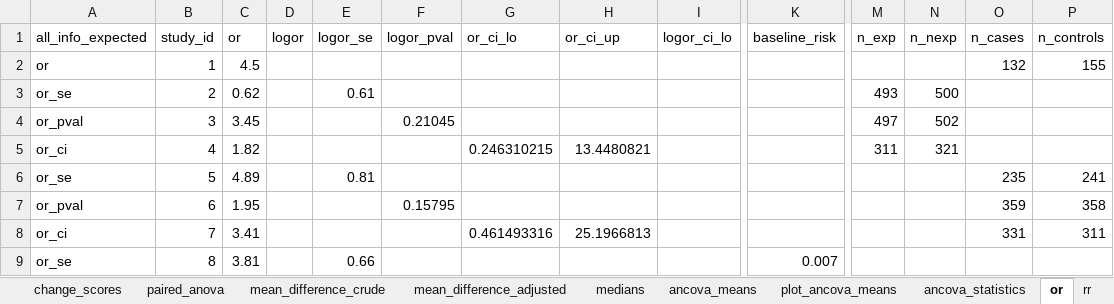
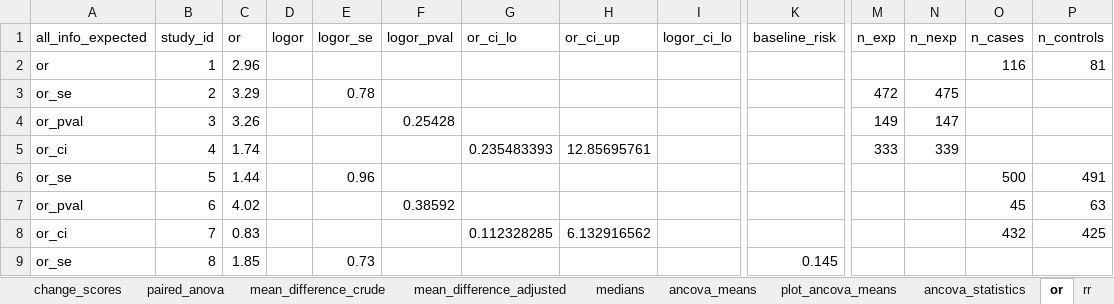
Before and after one commit to CorentinJGosling/metaconvert, an Excel workbook: tables/list_datasets.xlsx, sheet or, drawn as a sheet; only a part is shown, gaps mark what is left out; values as stored, in another font and other column widths than the file's, no borders; the diff covers the shown part only; the diff names each change by its address in the sheet, - before the commit and + after, or states it on an @@ line.

```diff
--- a/tables/list_datasets.xlsx (sheet or)
+++ b/tables/list_datasets.xlsx (sheet or)
-C2 (or): 4.5
+C2 (or): 2.96
-O2 (n_cases): 132
+O2 (n_cases): 116
-P2 (n_controls): 155
+P2 (n_controls): 81
-C3 (or): 0.62
+C3 (or): 3.29
-E3 (logor_se): 0.61
+E3 (logor_se): 0.78
-M3 (n_exp): 493
+M3 (n_exp): 472
-N3 (n_nexp): 500
+N3 (n_nexp): 475
-C4 (or): 3.45
+C4 (or): 3.26
-F4 (logor_pval): 0.21045
+F4 (logor_pval): 0.25428
-M4 (n_exp): 497
+M4 (n_exp): 149
-N4 (n_nexp): 502
+N4 (n_nexp): 147
-C5 (or): 1.82
+C5 (or): 1.74
-G5 (or_ci_lo): 0.246310215
+G5 (or_ci_lo): 0.235483393
-H5 (or_ci_up): 13.4480821
+H5 (or_ci_up): 12.85695761
-M5 (n_exp): 311
+M5 (n_exp): 333
-N5 (n_nexp): 321
+N5 (n_nexp): 339
-C6 (or): 4.89
+C6 (or): 1.44
-E6 (logor_se): 0.81
+E6 (logor_se): 0.96
-O6 (n_cases): 235
+O6 (n_cases): 500
-P6 (n_controls): 241
+P6 (n_controls): 491
-C7 (or): 1.95
+C7 (or): 4.02
-F7 (logor_pval): 0.15795
+F7 (logor_pval): 0.38592
-O7 (n_cases): 359
+O7 (n_cases): 45
-P7 (n_controls): 358
+P7 (n_controls): 63
-C8 (or): 3.41
+C8 (or): 0.83
-G8 (or_ci_lo): 0.461493316
+G8 (or_ci_lo): 0.112328285
-H8 (or_ci_up): 25.1966813
+H8 (or_ci_up): 6.132916562
-O8 (n_cases): 331
+O8 (n_cases): 432
-P8 (n_controls): 311
+P8 (n_controls): 425
-C9 (or): 3.81
+C9 (or): 1.85
-E9 (logor_se): 0.66
+E9 (logor_se): 0.73
-K9 (baseline_risk): 0.007
+K9 (baseline_risk): 0.145
```
Also changed, not shown: 77 edited cells elsewhere in this sheet, sheet rr, sheet paired_anova, sheet change_scores, sheet ancova_means, sheet ancova_statistics, sheet medians, 10 more sheets, tables/anova.xlsx, tables/list_tables.xlsx, 45 other files.
